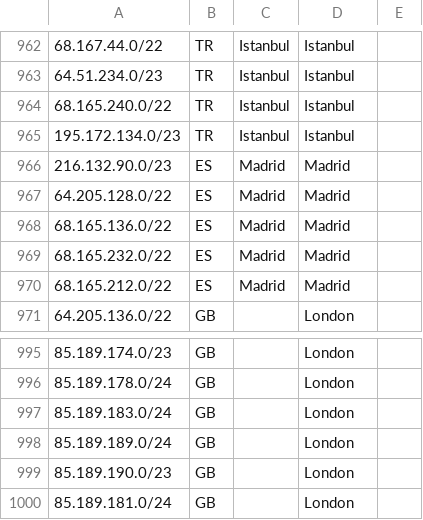
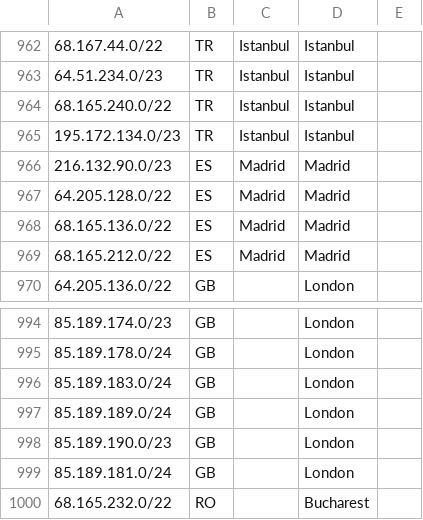
Before and after one commit to code200noc/code200noc.github.io, a CSV file: suballocated-geofeed.csv, drawn as a sheet; only a part is shown, gaps mark what is left out; removed rows and columns are numbered as before the commit, all else as after; the diff names each change by its address in the sheet, - before the commit and + after, or states it on an @@ line.

Commit message:
Update suballocated-geofeed.csv

```diff
--- a/suballocated-geofeed.csv
+++ b/suballocated-geofeed.csv
-row 969: 68.165.232.0/22 | ES | Madrid | Madrid
+row 1000: 68.165.232.0/22 | RO |  | Bucharest
```
